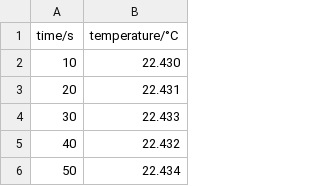
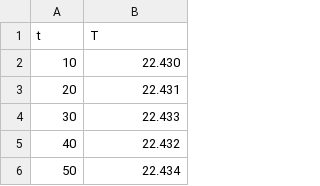
Before and after one commit to meme-nal/CopperSulphateHydration, a CSV file: data/raw/experiment1.csv, drawn as a sheet; only a part is shown.

```diff
--- a/data/raw/experiment1.csv
+++ b/data/raw/experiment1.csv
@@ -1,2 +1,2 @@
-time/s,temperature/°C
+t,T
 10,22.430
```
Also changed, not shown: data/raw/experiment2.csv, data/raw/experiment3.csv.
